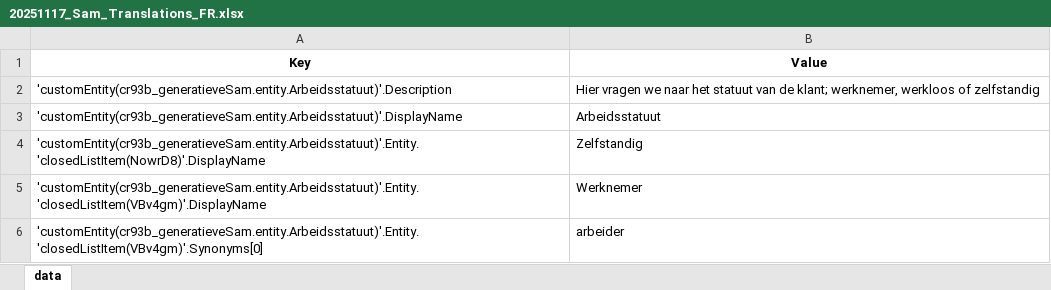
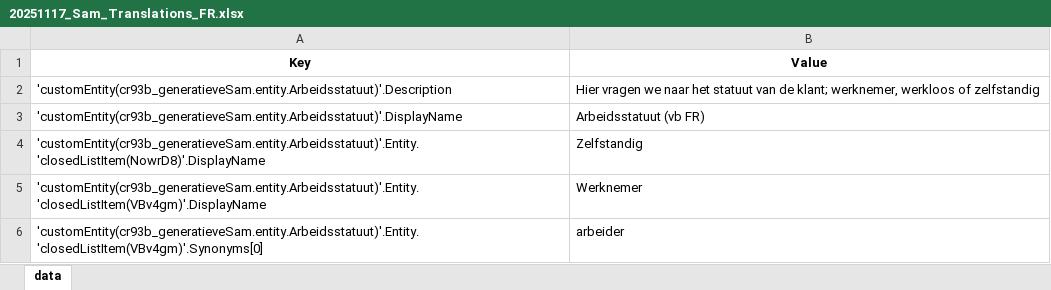
Before and after one commit to karel3s/copilot_translations_converter, an Excel workbook: 20251117_Sam_Translations_FR.xlsx, sheet data, drawn as a sheet; only a part is shown; values as stored, in another font and other column widths than the file's, no borders; the diff names each change by its address in the sheet, - before the commit and + after, or states it on an @@ line.

```diff
--- a/20251117_Sam_Translations_FR.xlsx (sheet data)
+++ b/20251117_Sam_Translations_FR.xlsx (sheet data)
-B3 (Value): Arbeidsstatuut
+B3 (Value): Arbeidsstatuut (vb FR)
```
Also changed, not shown: 20251117_Sam_Translations_EN.xlsx, 2 other files.
